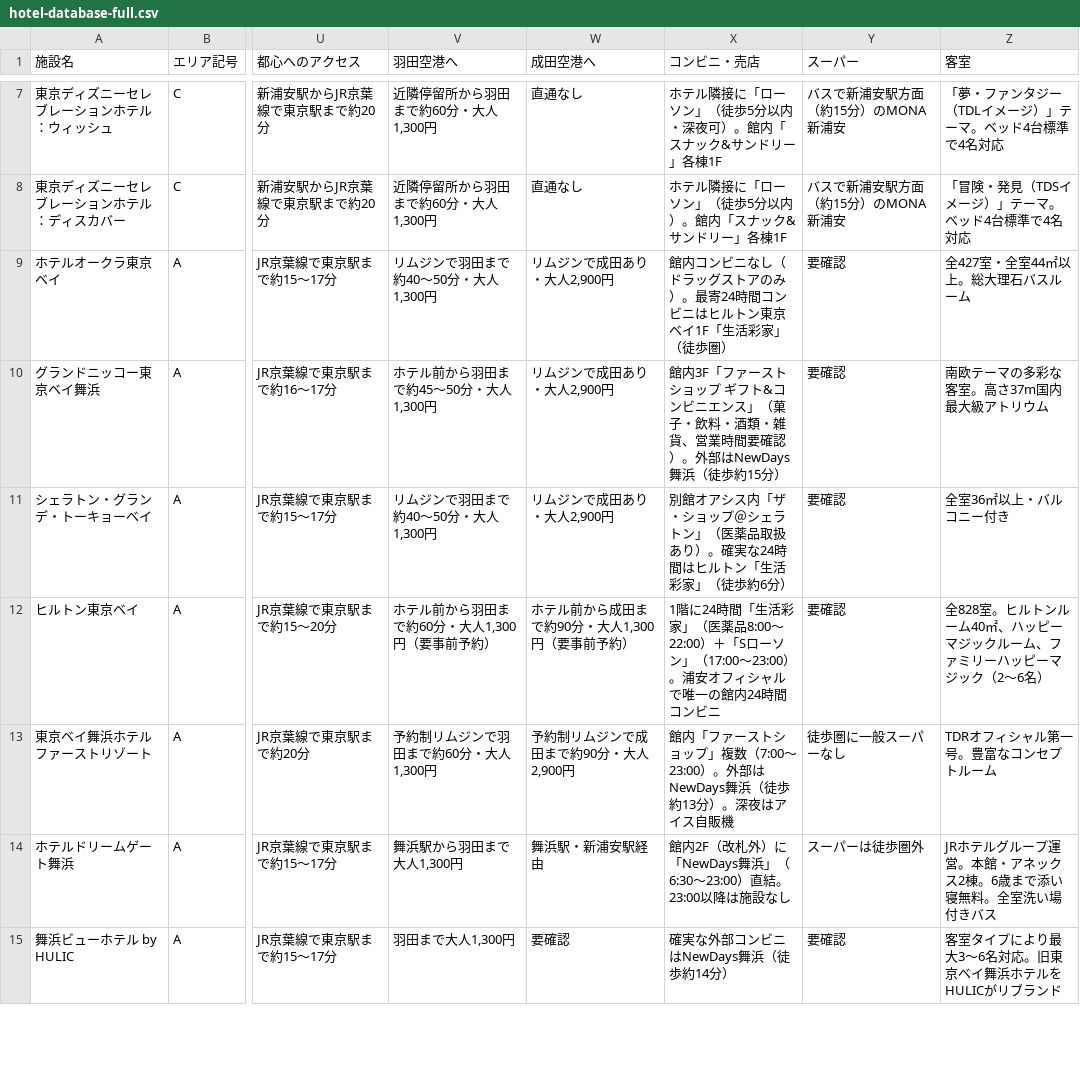
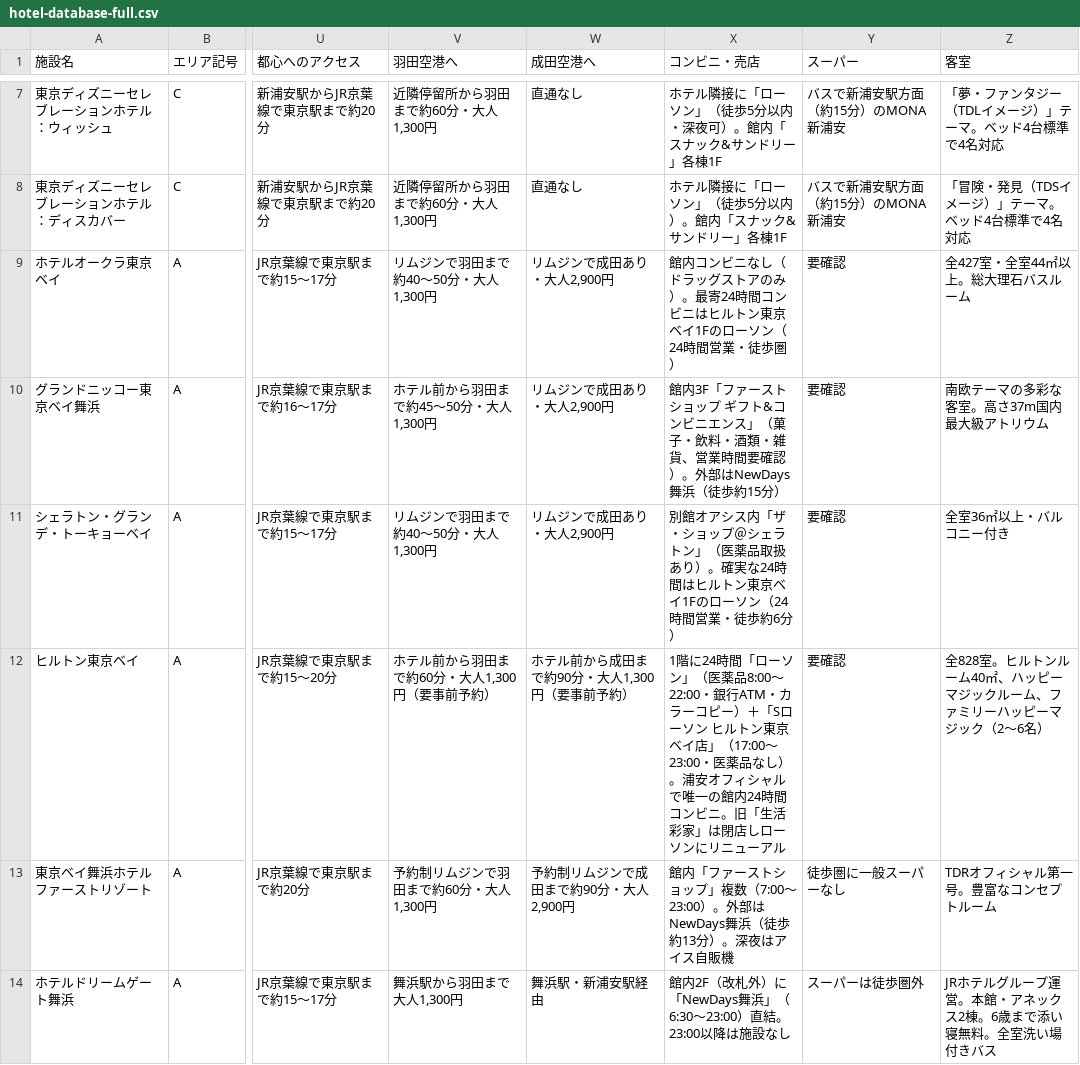
Before and after one commit to urayasu-portal/urayasu-portal, a CSV file: hotel-database-full.csv, drawn as a sheet; only a part is shown, gaps mark what is left out; the shorter side is filled out with more unchanged rows; the diff names each change by its address in the sheet, - before the commit and + after, or states it on an @@ line.

```diff
--- a/hotel-database-full.csv
+++ b/hotel-database-full.csv
-X9 (コンビニ・売店): …京ベイ1F「生活彩家」（徒歩圏）
+X9 (コンビニ・売店): …京ベイ1Fのローソン（24時間営業・徒歩圏）
-X11 (コンビニ・売店): …ヒルトン「生活彩家」（徒歩約6…
+X11 (コンビニ・売店): …ヒルトン東京ベイ1Fのローソン（24時間営業・徒歩約6…
-X12 (コンビニ・売店): …24時間「生活彩家」（医薬品8:00〜22:00）＋「Sローソン」（17:00〜23:00）。浦安オフィシャルで唯一の館内24時間コンビニ
+X12 (コンビニ・売店): …24時間「ローソン」（医薬品8:00〜22:00・銀行ATM・カラーコピー）＋「Sローソン ヒルトン東京ベイ店」（17:00〜23:00・医薬品なし）。浦安オフィシャルで唯一の館内24時間コンビニ。旧「生活彩家」は閉店しローソンにリニューアル
```
Also changed, not shown: 6 other files.
